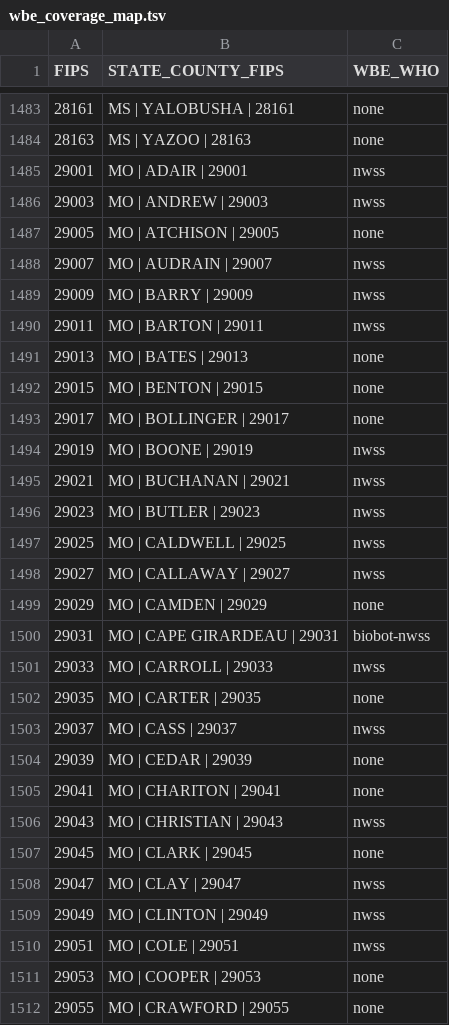
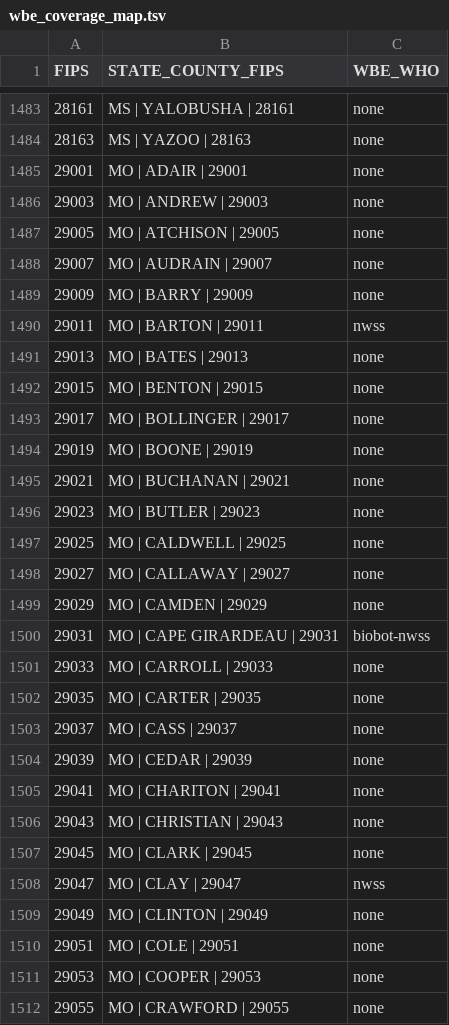
Before and after one commit to ChuckConnell/covid19_wbe, a TSV file: wbe_coverage_map.tsv, drawn as a sheet; only a part is shown, gaps mark what is left out; the diff covers the shown part only.

Commit message:
Updated with today's data

```diff
--- a/wbe_coverage_map.tsv
+++ b/wbe_coverage_map.tsv
@@ -1484,7 +1484,7 @@ FIPS	STATE_COUNTY_FIPS	WBE_WHO
 28163	MS | YAZOO | 28163	none
-29001	MO | ADAIR | 29001	nwss
-29003	MO | ANDREW | 29003	nwss
+29001	MO | ADAIR | 29001	none
+29003	MO | ANDREW | 29003	none
 29005	MO | ATCHISON | 29005	none
-29007	MO | AUDRAIN | 29007	nwss
-29009	MO | BARRY | 29009	nwss
+29007	MO | AUDRAIN | 29007	none
+29009	MO | BARRY | 29009	none
 29011	MO | BARTON | 29011	nwss
@@ -1493,19 +1493,19 @@ FIPS	STATE_COUNTY_FIPS	WBE_WHO
 29017	MO | BOLLINGER | 29017	none
-29019	MO | BOONE | 29019	nwss
-29021	MO | BUCHANAN | 29021	nwss
-29023	MO | BUTLER | 29023	nwss
-29025	MO | CALDWELL | 29025	nwss
-29027	MO | CALLAWAY | 29027	nwss
+29019	MO | BOONE | 29019	none
+29021	MO | BUCHANAN | 29021	none
+29023	MO | BUTLER | 29023	none
+29025	MO | CALDWELL | 29025	none
+29027	MO | CALLAWAY | 29027	none
 29029	MO | CAMDEN | 29029	none
 29031	MO | CAPE GIRARDEAU | 29031	biobot-nwss
-29033	MO | CARROLL | 29033	nwss
+29033	MO | CARROLL | 29033	none
 29035	MO | CARTER | 29035	none
-29037	MO | CASS | 29037	nwss
+29037	MO | CASS | 29037	none
 29039	MO | CEDAR | 29039	none
 29041	MO | CHARITON | 29041	none
-29043	MO | CHRISTIAN | 29043	nwss
+29043	MO | CHRISTIAN | 29043	none
 29045	MO | CLARK | 29045	none
 29047	MO | CLAY | 29047	nwss
-29049	MO | CLINTON | 29049	nwss
-29051	MO | COLE | 29051	nwss
+29049	MO | CLINTON | 29049	none
+29051	MO | COLE | 29051	none
 29053	MO | COOPER | 29053	none
```
Also changed, not shown: 42 edited cells elsewhere in this file, 7 other files.
